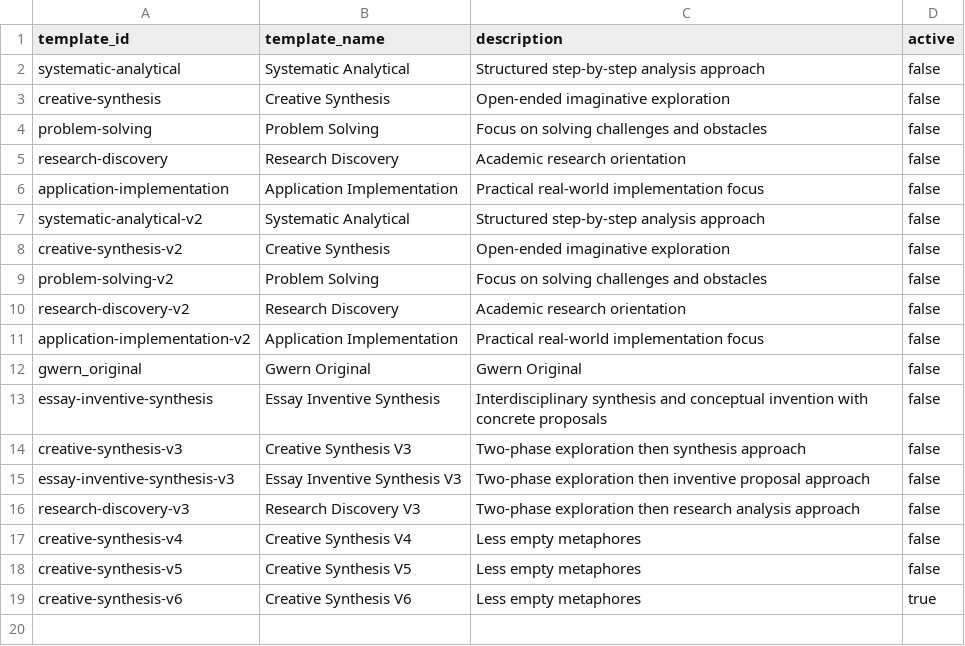
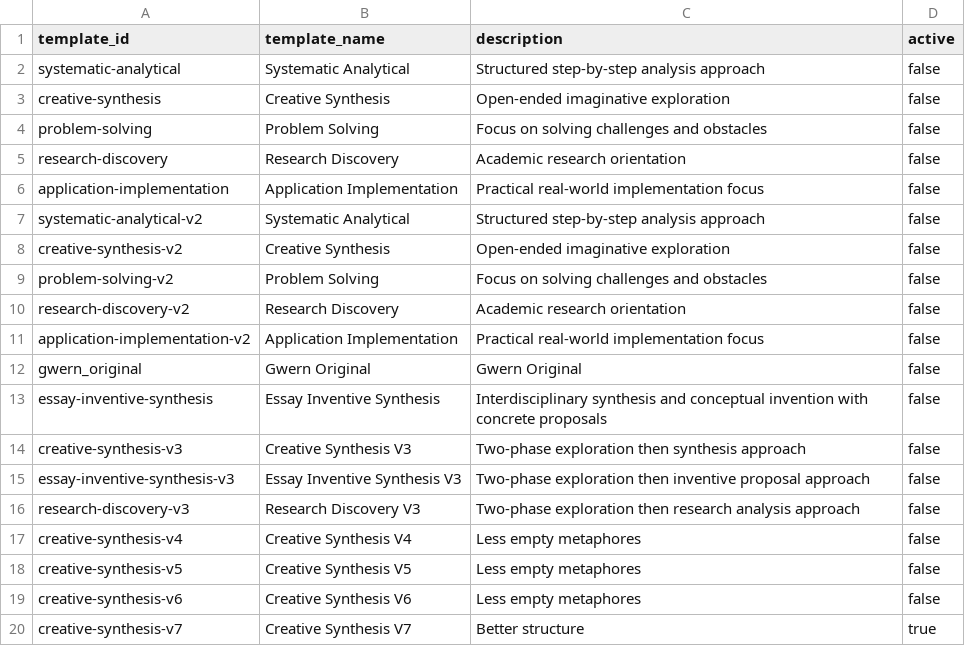
Before and after one commit to zby/DayDreamingDayDreaming, a CSV file: data/1_raw/generation_templates.csv, drawn as a sheet.

```diff
--- a/data/1_raw/generation_templates.csv
+++ b/data/1_raw/generation_templates.csv
@@ -18,2 +18,3 @@ creative-synthesis-v4,Creative Synthesis V4,Less empty metaphores,false
 creative-synthesis-v5,Creative Synthesis V5,Less empty metaphores,false
-creative-synthesis-v6,Creative Synthesis V6,Less empty metaphores,true
+creative-synthesis-v6,Creative Synthesis V6,Less empty metaphores,false
+creative-synthesis-v7,Creative Synthesis V7,Better structure,true
```
Also changed, not shown: data/1_raw/evaluation_templates.csv, data/1_raw/llm_models.csv, 3 other files.
